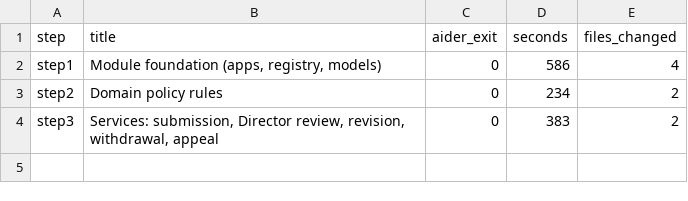
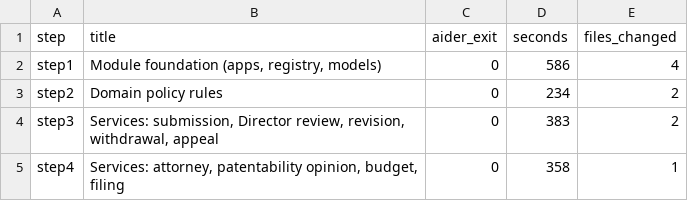
Before and after one commit to FusionIIIT/Fusion-Integrated, a CSV file: pilot/PMS_MODEL/timings.csv, drawn as a sheet.

```diff
--- a/pilot/PMS_MODEL/timings.csv
+++ b/pilot/PMS_MODEL/timings.csv
@@ -4 +4,2 @@ step2,"Domain policy rules",0,234,2
 step3,"Services: submission, Director review, revision, withdrawal, appeal",0,383,2
+step4,"Services: attorney, patentability opinion, budget, filing",0,358,1
```
Also changed, not shown: 5 other files.
